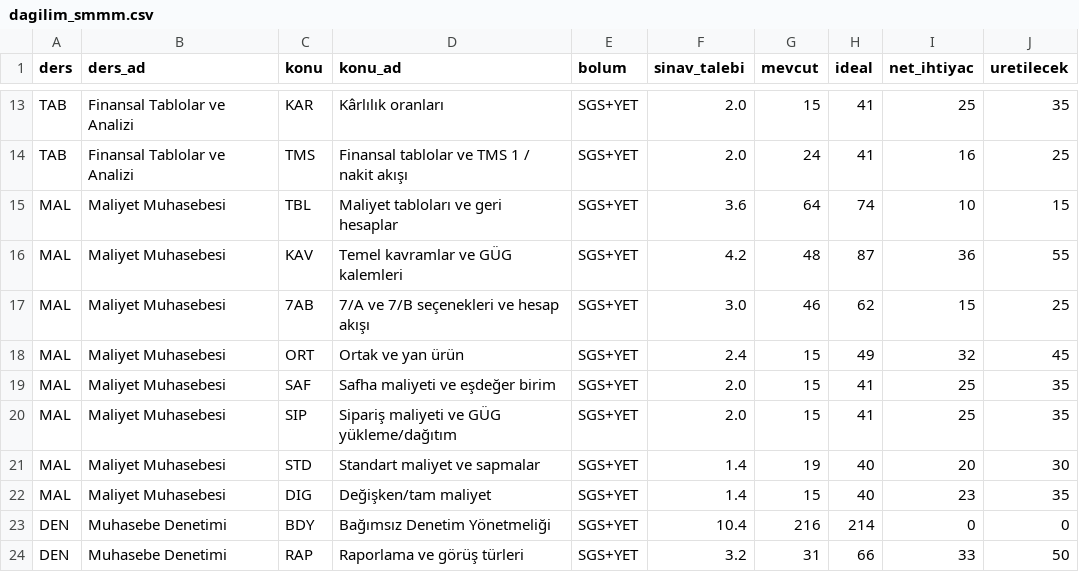
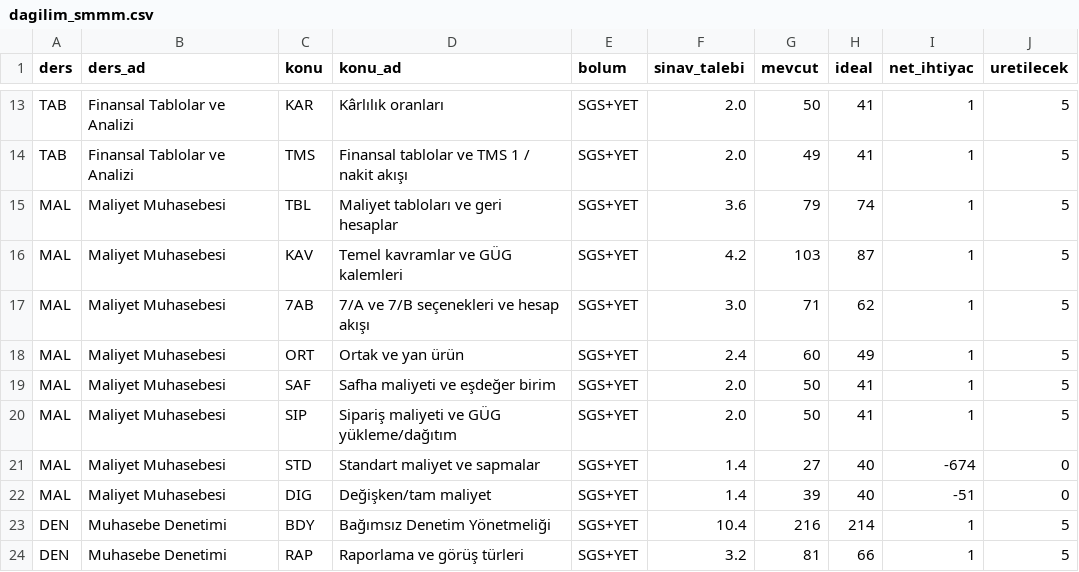
Before and after one commit to merveesmeray961-blip/mevo, a CSV file: docs/uretim_talimati/dagilim_smmm.csv, drawn as a sheet; only a part is shown, gaps mark what is left out; the diff covers the shown part only; the diff names each change by its address in the sheet, - before the commit and + after, or states it on an @@ line.

```diff
--- a/docs/uretim_talimati/dagilim_smmm.csv
+++ b/docs/uretim_talimati/dagilim_smmm.csv
-G13 (mevcut): 15
+G13 (mevcut): 50
-I13 (net_ihtiyac): 25
+I13 (net_ihtiyac): 1
-J13 (uretilecek): 35
+J13 (uretilecek): 5
-G14 (mevcut): 24
+G14 (mevcut): 49
-I14 (net_ihtiyac): 16
+I14 (net_ihtiyac): 1
-J14 (uretilecek): 25
+J14 (uretilecek): 5
-G15 (mevcut): 64
+G15 (mevcut): 79
-I15 (net_ihtiyac): 10
+I15 (net_ihtiyac): 1
-J15 (uretilecek): 15
+J15 (uretilecek): 5
-G16 (mevcut): 48
+G16 (mevcut): 103
-I16 (net_ihtiyac): 36
+I16 (net_ihtiyac): 1
-J16 (uretilecek): 55
+J16 (uretilecek): 5
-G17 (mevcut): 46
+G17 (mevcut): 71
-I17 (net_ihtiyac): 15
+I17 (net_ihtiyac): 1
-J17 (uretilecek): 25
+J17 (uretilecek): 5
-G18 (mevcut): 15
+G18 (mevcut): 60
-I18 (net_ihtiyac): 32
+I18 (net_ihtiyac): 1
-J18 (uretilecek): 45
+J18 (uretilecek): 5
-G19:G20 (mevcut): 15
+G19:G20 (mevcut): 50
-I19:I20 (net_ihtiyac): 25
+I19:I20 (net_ihtiyac): 1
-J19:J20 (uretilecek): 35
+J19:J20 (uretilecek): 5
-G21 (mevcut): 19
+G21 (mevcut): 27
-I21 (net_ihtiyac): 20
+I21 (net_ihtiyac): -674
-J21 (uretilecek): 30
+J21 (uretilecek): 0
-G22 (mevcut): 15
+G22 (mevcut): 39
-I22 (net_ihtiyac): 23
+I22 (net_ihtiyac): -51
-J22 (uretilecek): 35
+J22 (uretilecek): 0
-I23 (net_ihtiyac): 0
+I23 (net_ihtiyac): 1
-J23 (uretilecek): 0
+J23 (uretilecek): 5
-G24 (mevcut): 31
+G24 (mevcut): 81
-I24 (net_ihtiyac): 33
+I24 (net_ihtiyac): 1
-J24 (uretilecek): 50
+J24 (uretilecek): 5
```
Also changed, not shown: 160 edited cells elsewhere in this file, 55 other files.
